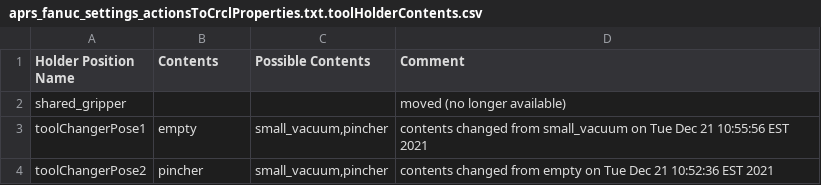
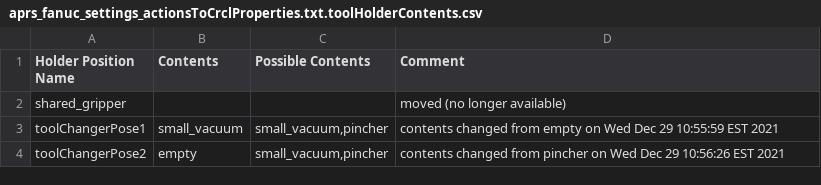
Before and after one commit to wshackle/aprs-framework, a CSV file: example_settings/fanuc_motoman_multi_system_settings/fanuc/aprs_fanuc_settings_actionsToCrclProperties.txt.toolHolderContents.csv, drawn as a sheet.

```diff
--- a/example_settings/fanuc_motoman_multi_system_settings/fanuc/aprs_fanuc_settings_actionsToCrclProperties.txt.toolHolderContents.csv
+++ b/example_settings/fanuc_motoman_multi_system_settings/fanuc/aprs_fanuc_settings_actionsToCrclProperties.txt.toolHolderContents.csv
@@ -2,3 +2,3 @@ Holder Position Name,Contents,Possible Contents,Comment
 shared_gripper,,,"moved (no longer available) "
-toolChangerPose1,empty,"small_vacuum,pincher",contents changed from small_vacuum on Tue Dec 21 10:55:56 EST 2021
-toolChangerPose2,pincher,"small_vacuum,pincher",contents changed from empty on Tue Dec 21 10:52:36 EST 2021
+toolChangerPose1,small_vacuum,"small_vacuum,pincher",contents changed from empty on Wed Dec 29 10:55:59 EST 2021
+toolChangerPose2,empty,"small_vacuum,pincher",contents changed from pincher on Wed Dec 29 10:56:26 EST 2021
```
Also changed, not shown: example_settings/fanuc_motoman_multi_system_settings/motoman/motoman_aprs_settings_actionsToCrclProperties.txt.toolHolderContents.csv, 1 other file.
